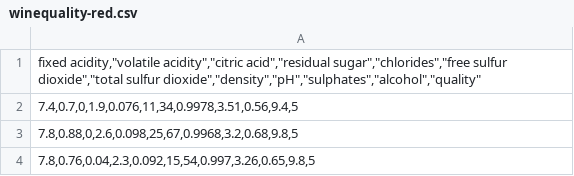
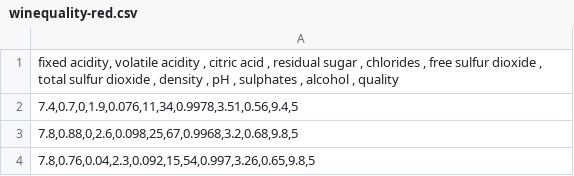
Before and after one commit to GrayCoHub/googleCloud, a CSV file: winequality-red.csv, drawn as a sheet; only a part is shown.

Commit message:
file prepped for use

```diff
--- a/winequality-red.csv
+++ b/winequality-red.csv
@@ -1,2 +1,2 @@
-"fixed acidity,""volatile acidity"",""citric acid"",""residual sugar"",""chlorides"",""free sulfur dioxide"",""total sulfur dioxide"",""density"",""pH"",""sulphates"",""alcohol"",""quality"""
+"fixed acidity, volatile acidity , citric acid , residual sugar , chlorides , free sulfur dioxide , total sulfur dioxide , density , pH , sulphates , alcohol , quality "
 "7.4,0.7,0,1.9,0.076,11,34,0.9978,3.51,0.56,9.4,5"
```
